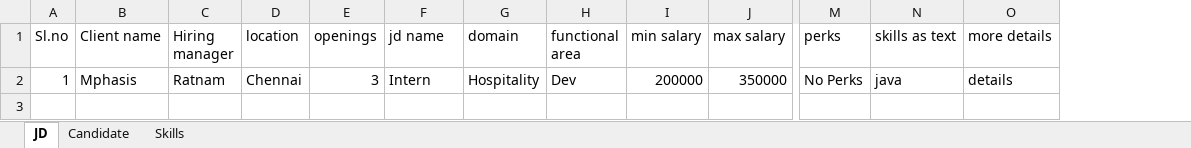
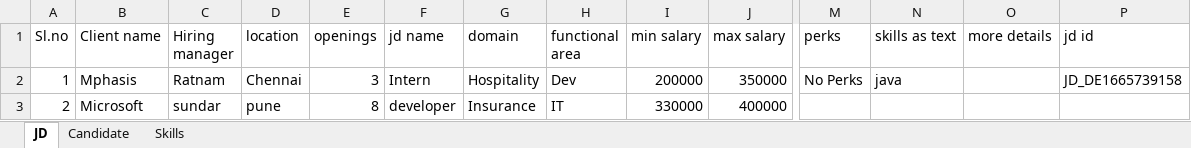
Before and after one commit to bhargavipsk/Hireplusplus, an Excel workbook: ScriptsDocs/JDdata.xlsx, sheet JD, drawn as a sheet; only a part is shown, gaps mark what is left out; values as stored, in another font and other column widths than the file's, no borders; rows hold the shown columns only; the diff names each change by its address in the sheet, - before the commit and + after, or states it on an @@ line.

```diff
--- a/ScriptsDocs/JDdata.xlsx (sheet JD)
+++ b/ScriptsDocs/JDdata.xlsx (sheet JD)
+column P (jd id), row 2: JD_DE1665739158
-O2 (more details): details
+O2 (more details): (empty)
+row 3: 2 | Microsoft | sundar | pune | 8 | developer | Insurance | IT | 330000 | 400000
```
Also changed, not shown: sheet Candidate, sheet Skills, 10 other files.
